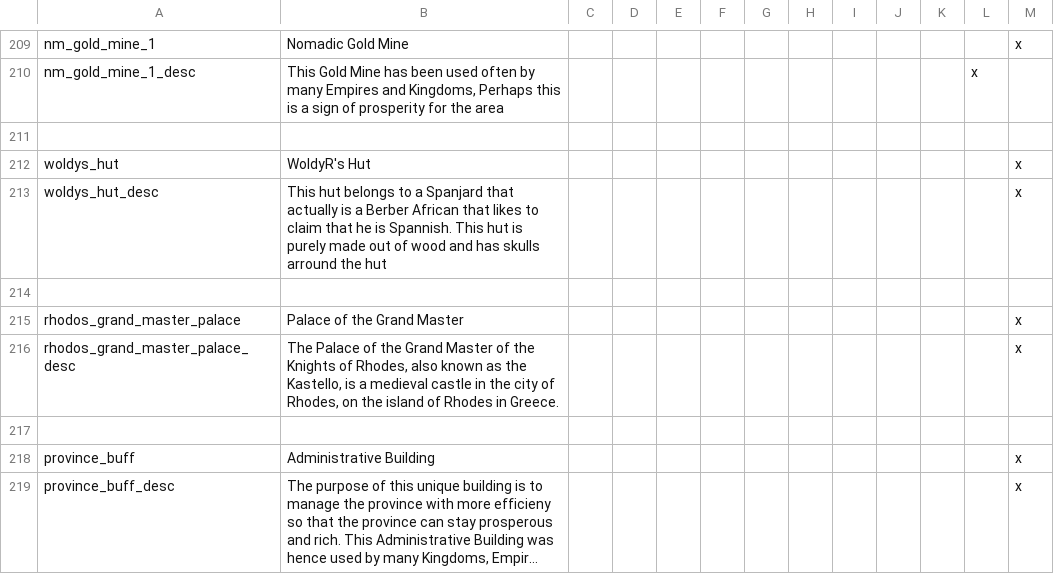
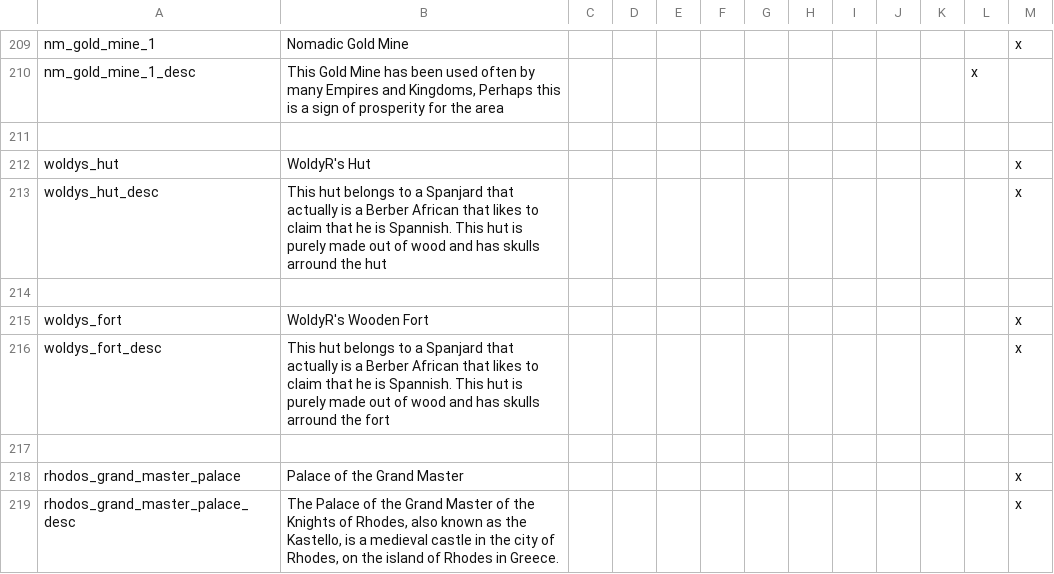
Before and after one commit to Archidemos/extradecisions, a CSV file: localisation/custom_buildings.csv, drawn as a sheet; only a part is shown, gaps mark what is left out; the shorter side is filled out with more unchanged rows; long unchanged cells end in …; the diff names each change by its address in the sheet, - before the commit and + after, or states it on an @@ line.

```diff
--- a/localisation/custom_buildings.csv
+++ b/localisation/custom_buildings.csv
+row 215: woldys_fort | WoldyR's Wooden Fort |  |  |  |  |  |  |  |  |  |  | x
+row 216: woldys_fort_desc | This hut belongs to a Spanjard that actually is a Berber African that likes to claim that he is Spannish. This hut is purely made out of wood and has skulls arround the fort |  |  |  |  |  |  |  |  |  |  | x
+row 217: (empty)
```
Also changed, not shown: 5 other files.
